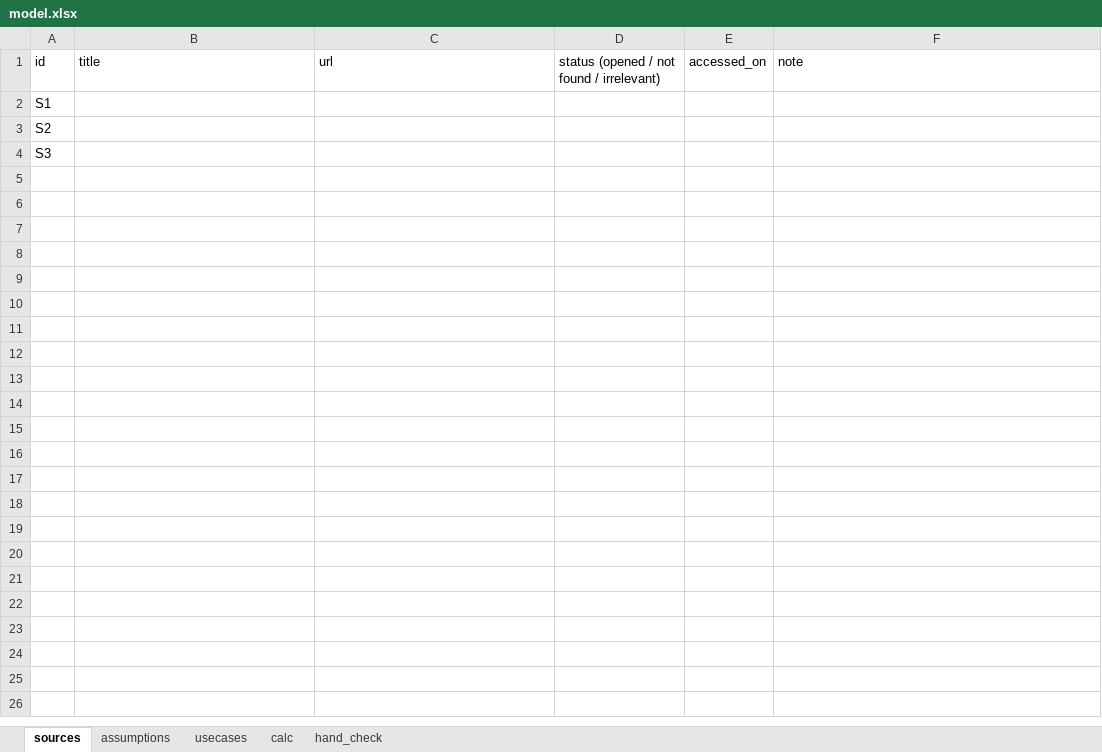
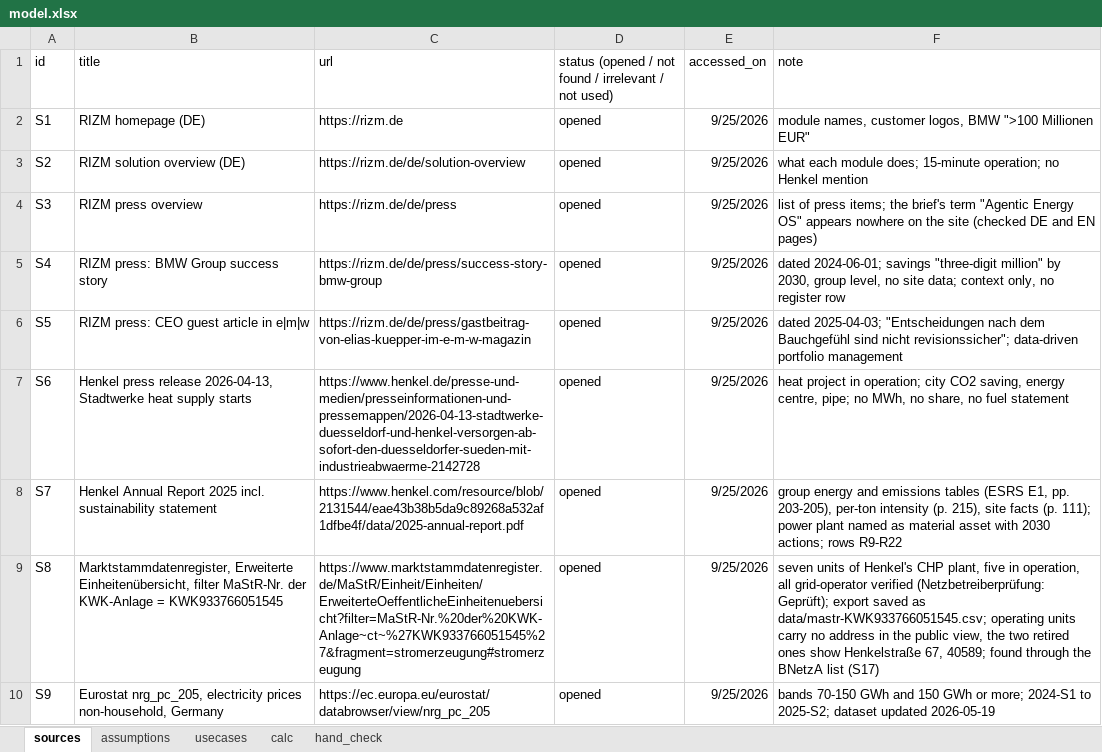
Before and after one commit to nasadov/rizm-fve-takehome-henkel, an Excel workbook: model.xlsx, sheet sources, drawn as a sheet; only a part is shown; values as stored, in another font and other column widths than the file's, no borders; the diff covers the shown part only; the diff names each change by its address in the sheet, - before the commit and + after, or states it on an @@ line.

Commit message:
01: source list, register rows

```diff
--- a/model.xlsx (sheet sources)
+++ b/model.xlsx (sheet sources)
-D1: …found / irrelevant)
+D1: …found / irrelevant / not used)
-B2 (title): (empty)
+B2 (title): RIZM homepage (DE)
-C2 (url): (empty)
+C2 (url): https://rizm.de
-D2:D4: (empty)
+D2:D4: opened
-E2:E4 (accessed_on): (empty)
+E2:E4 (accessed_on): 9/25/2026
-F2 (note): (empty)
+F2 (note): module names, customer logos, BMW ">100 Millionen EUR"
-B3 (title): (empty)
+B3 (title): RIZM solution overview (DE)
-C3 (url): (empty)
+C3 (url): https://rizm.de/de/solution-overview
-F3 (note): (empty)
+F3 (note): what each module does; 15-minute operation; no Henkel mention
-B4 (title): (empty)
+B4 (title): RIZM press overview
-C4 (url): (empty)
+C4 (url): https://rizm.de/de/press
-F4 (note): (empty)
+F4 (note): list of press items; the brief's term "Agentic Energy OS" appears nowhere on the site (checked DE and EN pages)
+row 5: S4 | RIZM press: BMW Group success story | https://rizm.de/de/press/success-story-bmw-group | opened | 9/25/2026 | dated 2024-06-01; savings "three-digit million" by 2030, group level, no site data; context only, no register row
+row 6: S5 | RIZM press: CEO guest article in e|m|w | https://rizm.de/de/press/gastbeitrag-von-elias-kuepper-im-e-m-w-magazin | opened | 9/25/2026 | dated 2025-04-03; "Entscheidungen nach dem Bauchgefühl sind nicht revisionssicher"; data-driven portfolio management
+row 7: S6 | Henkel press release 2026-04-13, Stadtwerke heat supply starts | https://www.henkel.de/presse-und-medien/presseinformationen-und-pressemappen/2026-04-13-stadtwerke-duesseldorf-und-henkel-versorgen-ab-sofort-den-duesseldorfer-sueden-mit-industrieabwaerme-2142728 | opened | 9/25/2026 | heat project in operation; city CO2 saving, energy centre, pipe; no MWh, no share, no fuel statement
+row 8: S7 | Henkel Annual Report 2025 incl. sustainability statement | https://www.henkel.com/resource/blob/2131544/eae43b38b5da9c89268a532af1dfbe4f/data/2025-annual-report.pdf | opened | 9/25/2026 | group energy and emissions tables (ESRS E1, pp. 203-205), per-ton intensity (p. 215), site facts (p. 111); power plant named as material asset with 2030 actions; rows R9-R22
+row 9: S8 | Marktstammdatenregister, Erweiterte Einheitenübersicht, filter MaStR-Nr. der KWK-Anlage = KWK933766051545 | https://www.marktstammdatenregister.de/MaStR/Einheit/Einheiten/ErweiterteOeffentlicheEinheitenuebersicht?filter=MaStR-Nr.%20der%20KWK-Anlage~ct~%27KWK933766051545%27&fragment=stromerzeugung#stromerzeugung | opened | 9/25/2026 | seven units of Henkel's CHP plant, five in operation, all grid-operator verified (Netzbetreiberprüfung: Geprüft); export saved as data/mastr-KWK933766051545.csv; operating units carry no address in the public view, the two retired ones show Henkelstraße 67, 40589; found through the BNetzA list (S17)
+row 10: S9 | Eurostat nrg_pc_205, electricity prices non-household, Germany | https://ec.europa.eu/eurostat/databrowser/view/nrg_pc_205 | opened | 9/25/2026 | bands 70-150 GWh and 150 GWh or more; 2024-S1 to 2025-S2; dataset updated 2026-05-19
```
Also changed, not shown: 9 added rows elsewhere in this sheet, sheet assumptions, 4 other files.
